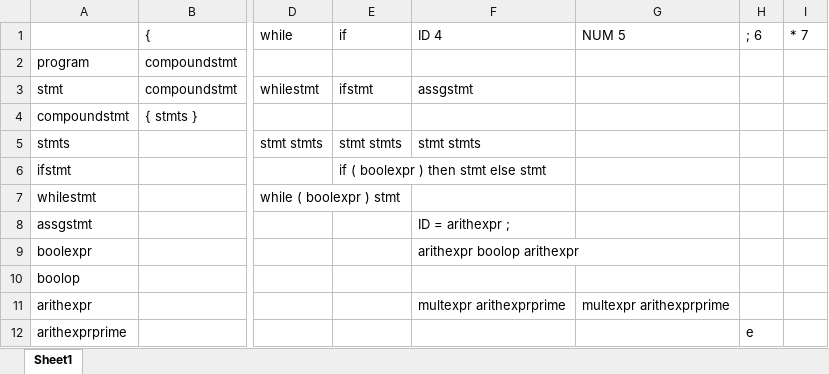
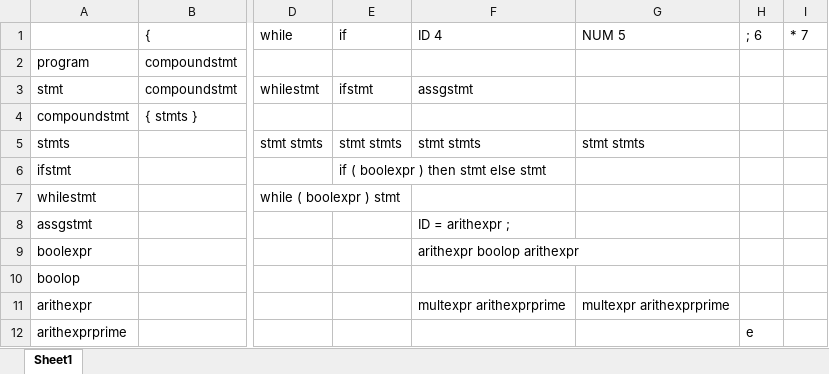
Before and after one commit to S-N-O-R-L-A-X/lex, an Excel workbook: LL parser/parsing table.xlsx, sheet Sheet1, drawn as a sheet; only a part is shown, gaps mark what is left out; values as stored, in another font and other column widths than the file's, no borders; the diff names each change by its address in the sheet, - before the commit and + after, or states it on an @@ line.

```diff
--- a/LL parser/parsing table.xlsx (sheet Sheet1)
+++ b/LL parser/parsing table.xlsx (sheet Sheet1)
-G5: (empty)
+G5: stmt stmts
```
Also changed, not shown: 1 other file.
